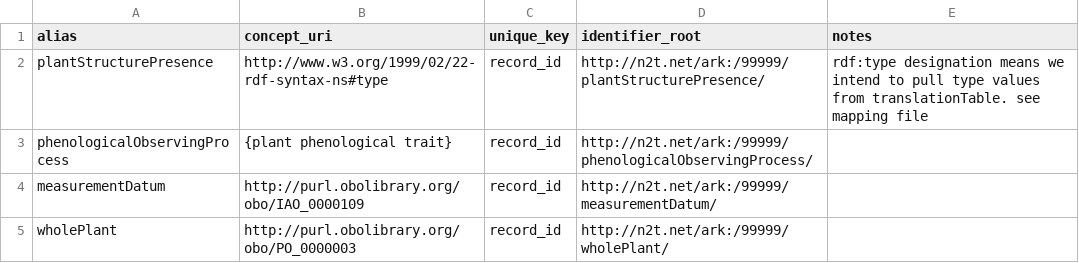
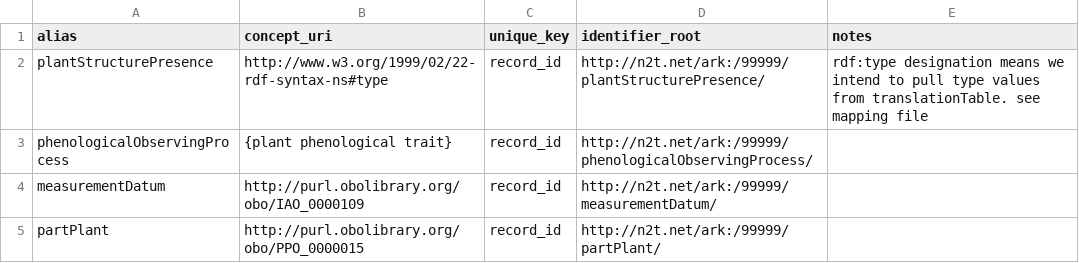
Before and after one commit to biocodellc/ontology-data-pipeline, a CSV file: projects/herbarium/entity.csv, drawn as a sheet.

Commit message:
pulling mapping and relations config files out of global config and making them project specific.  this is to enable different types of relations by project

```diff
--- a/projects/herbarium/entity.csv
+++ b/projects/herbarium/entity.csv
@@ -4,2 +4,2 @@ phenologicalObservingProcess,{plant phenological trait},record_id,http://n2t.net
 measurementDatum,http://purl.obolibrary.org/obo/IAO_0000109,record_id,http://n2t.net/ark:/99999/measurementDatum/,
-wholePlant,http://purl.obolibrary.org/obo/PO_0000003,record_id,http://n2t.net/ark:/99999/wholePlant/,
+partPlant,http://purl.obolibrary.org/obo/PPO_0000015,record_id,http://n2t.net/ark:/99999/partPlant/,
```
Also changed, not shown: 11 other files.
